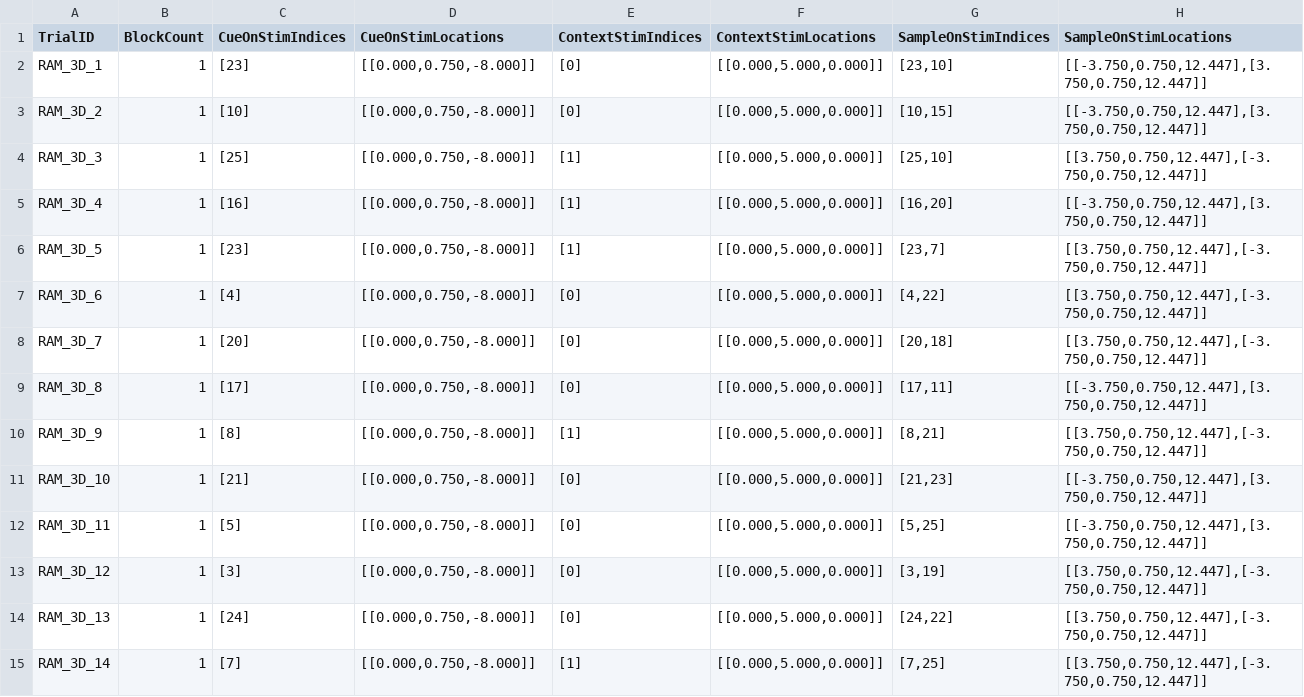
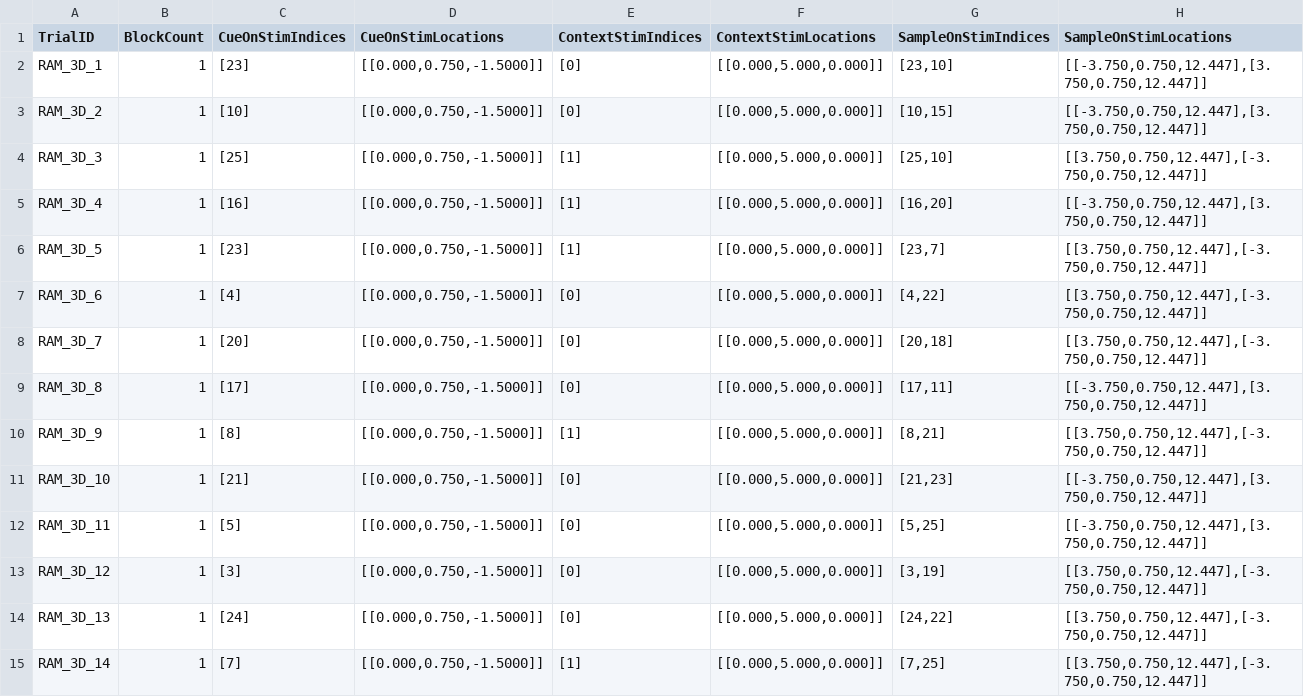
Before and after one commit to kylecoutray/NERV, a CSV file: _NERV/Assets/Resources/Configs/RAM3D/RAM3D_Trial_Def.csv, drawn as a sheet; only a part is shown; the diff covers the shown part only.

```diff
--- a/_NERV/Assets/Resources/Configs/RAM3D/RAM3D_Trial_Def.csv
+++ b/_NERV/Assets/Resources/Configs/RAM3D/RAM3D_Trial_Def.csv
@@ -1,15 +1,15 @@
 TrialID,BlockCount,CueOnStimIndices,CueOnStimLocations,ContextStimIndices,ContextStimLocations,SampleOnStimIndices,SampleOnStimLocations
-RAM_3D_1,1,[23],"[[0.000,0.750,-8.000]]",[0],"[[0.000,5.000,0.000]]","[23,10]","[[-3.750,0.750,12.447],[3.750,0.750,12.447]]"
-RAM_3D_2,1,[10],"[[0.000,0.750,-8.000]]",[0],"[[0.000,5.000,0.000]]","[10,15]","[[-3.750,0.750,12.447],[3.750,0.750,12.447]]"
-RAM_3D_3,1,[25],"[[0.000,0.750,-8.000]]",[1],"[[0.000,5.000,0.000]]","[25,10]","[[3.750,0.750,12.447],[-3.750,0.750,12.447]]"
-RAM_3D_4,1,[16],"[[0.000,0.750,-8.000]]",[1],"[[0.000,5.000,0.000]]","[16,20]","[[-3.750,0.750,12.447],[3.750,0.750,12.447]]"
-RAM_3D_5,1,[23],"[[0.000,0.750,-8.000]]",[1],"[[0.000,5.000,0.000]]","[23,7]","[[3.750,0.750,12.447],[-3.750,0.750,12.447]]"
-RAM_3D_6,1,[4],"[[0.000,0.750,-8.000]]",[0],"[[0.000,5.000,0.000]]","[4,22]","[[3.750,0.750,12.447],[-3.750,0.750,12.447]]"
-RAM_3D_7,1,[20],"[[0.000,0.750,-8.000]]",[0],"[[0.000,5.000,0.000]]","[20,18]","[[3.750,0.750,12.447],[-3.750,0.750,12.447]]"
-RAM_3D_8,1,[17],"[[0.000,0.750,-8.000]]",[0],"[[0.000,5.000,0.000]]","[17,11]","[[-3.750,0.750,12.447],[3.750,0.750,12.447]]"
-RAM_3D_9,1,[8],"[[0.000,0.750,-8.000]]",[1],"[[0.000,5.000,0.000]]","[8,21]","[[3.750,0.750,12.447],[-3.750,0.750,12.447]]"
-RAM_3D_10,1,[21],"[[0.000,0.750,-8.000]]",[0],"[[0.000,5.000,0.000]]","[21,23]","[[-3.750,0.750,12.447],[3.750,0.750,12.447]]"
-RAM_3D_11,1,[5],"[[0.000,0.750,-8.000]]",[0],"[[0.000,5.000,0.000]]","[5,25]","[[-3.750,0.750,12.447],[3.750,0.750,12.447]]"
-RAM_3D_12,1,[3],"[[0.000,0.750,-8.000]]",[0],"[[0.000,5.000,0.000]]","[3,19]","[[3.750,0.750,12.447],[-3.750,0.750,12.447]]"
-RAM_3D_13,1,[24],"[[0.000,0.750,-8.000]]",[0],"[[0.000,5.000,0.000]]","[24,22]","[[3.750,0.750,12.447],[-3.750,0.750,12.447]]"
-RAM_3D_14,1,[7],"[[0.000,0.750,-8.000]]",[1],"[[0.000,5.000,0.000]]","[7,25]","[[3.750,0.750,12.447],[-3.750,0.750,12.447]]"
+RAM_3D_1,1,[23],"[[0.000,0.750,-1.5000]]",[0],"[[0.000,5.000,0.000]]","[23,10]","[[-3.750,0.750,12.447],[3.750,0.750,12.447]]"
+RAM_3D_2,1,[10],"[[0.000,0.750,-1.5000]]",[0],"[[0.000,5.000,0.000]]","[10,15]","[[-3.750,0.750,12.447],[3.750,0.750,12.447]]"
+RAM_3D_3,1,[25],"[[0.000,0.750,-1.5000]]",[1],"[[0.000,5.000,0.000]]","[25,10]","[[3.750,0.750,12.447],[-3.750,0.750,12.447]]"
+RAM_3D_4,1,[16],"[[0.000,0.750,-1.5000]]",[1],"[[0.000,5.000,0.000]]","[16,20]","[[-3.750,0.750,12.447],[3.750,0.750,12.447]]"
+RAM_3D_5,1,[23],"[[0.000,0.750,-1.5000]]",[1],"[[0.000,5.000,0.000]]","[23,7]","[[3.750,0.750,12.447],[-3.750,0.750,12.447]]"
+RAM_3D_6,1,[4],"[[0.000,0.750,-1.5000]]",[0],"[[0.000,5.000,0.000]]","[4,22]","[[3.750,0.750,12.447],[-3.750,0.750,12.447]]"
+RAM_3D_7,1,[20],"[[0.000,0.750,-1.5000]]",[0],"[[0.000,5.000,0.000]]","[20,18]","[[3.750,0.750,12.447],[-3.750,0.750,12.447]]"
+RAM_3D_8,1,[17],"[[0.000,0.750,-1.5000]]",[0],"[[0.000,5.000,0.000]]","[17,11]","[[-3.750,0.750,12.447],[3.750,0.750,12.447]]"
+RAM_3D_9,1,[8],"[[0.000,0.750,-1.5000]]",[1],"[[0.000,5.000,0.000]]","[8,21]","[[3.750,0.750,12.447],[-3.750,0.750,12.447]]"
+RAM_3D_10,1,[21],"[[0.000,0.750,-1.5000]]",[0],"[[0.000,5.000,0.000]]","[21,23]","[[-3.750,0.750,12.447],[3.750,0.750,12.447]]"
+RAM_3D_11,1,[5],"[[0.000,0.750,-1.5000]]",[0],"[[0.000,5.000,0.000]]","[5,25]","[[-3.750,0.750,12.447],[3.750,0.750,12.447]]"
+RAM_3D_12,1,[3],"[[0.000,0.750,-1.5000]]",[0],"[[0.000,5.000,0.000]]","[3,19]","[[3.750,0.750,12.447],[-3.750,0.750,12.447]]"
+RAM_3D_13,1,[24],"[[0.000,0.750,-1.5000]]",[0],"[[0.000,5.000,0.000]]","[24,22]","[[3.750,0.750,12.447],[-3.750,0.750,12.447]]"
+RAM_3D_14,1,[7],"[[0.000,0.750,-1.5000]]",[1],"[[0.000,5.000,0.000]]","[7,25]","[[3.750,0.750,12.447],[-3.750,0.750,12.447]]"
```
Also changed, not shown: 82 edited cells elsewhere in this file, 8 other files.
